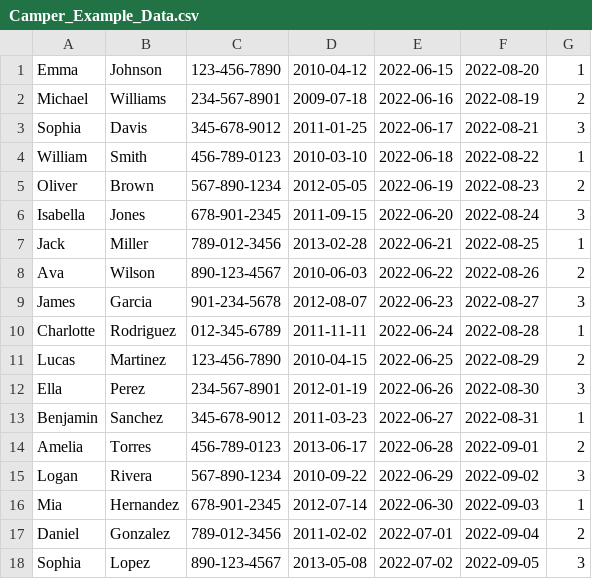
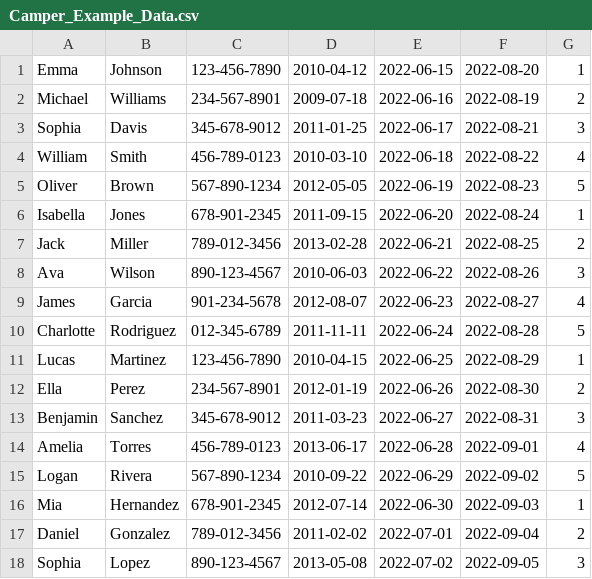
Before and after one commit to simon-s-99/camp-sleepaway-db-uppg2, a CSV file: camp-sleepaway-vs-solution/camp-sleepaway/test_data_for_tables/Camper_Example_Data.csv, drawn as a sheet.

Commit message:
assign campers to other cabins

```diff
--- a/camp-sleepaway-vs-solution/camp-sleepaway/test_data_for_tables/Camper_Example_Data.csv
+++ b/camp-sleepaway-vs-solution/camp-sleepaway/test_data_for_tables/Camper_Example_Data.csv
@@ -3,14 +3,14 @@
 "Sophia", "Davis", "345-678-9012", "2011-01-25", "2022-06-17", "2022-08-21", 3
-"William", "Smith", "456-789-0123", "2010-03-10", "2022-06-18", "2022-08-22", 1
-"Oliver", "Brown", "567-890-1234", "2012-05-05", "2022-06-19", "2022-08-23", 2
-"Isabella", "Jones", "678-901-2345", "2011-09-15", "2022-06-20", "2022-08-24", 3
-"Jack", "Miller", "789-012-3456", "2013-02-28", "2022-06-21", "2022-08-25", 1
-"Ava", "Wilson", "890-123-4567", "2010-06-03", "2022-06-22", "2022-08-26", 2
-"James", "Garcia", "901-234-5678", "2012-08-07", "2022-06-23", "2022-08-27", 3
-"Charlotte", "Rodriguez", "012-345-6789", "2011-11-11", "2022-06-24", "2022-08-28", 1
-"Lucas", "Martinez", "123-456-7890", "2010-04-15", "2022-06-25", "2022-08-29", 2
-"Ella", "Perez", "234-567-8901", "2012-01-19", "2022-06-26", "2022-08-30", 3
-"Benjamin", "Sanchez", "345-678-9012", "2011-03-23", "2022-06-27", "2022-08-31", 1
-"Amelia", "Torres", "456-789-0123", "2013-06-17", "2022-06-28", "2022-09-01", 2
-"Logan", "Rivera", "567-890-1234", "2010-09-22", "2022-06-29", "2022-09-02", 3
+"William", "Smith", "456-789-0123", "2010-03-10", "2022-06-18", "2022-08-22", 4
+"Oliver", "Brown", "567-890-1234", "2012-05-05", "2022-06-19", "2022-08-23", 5
+"Isabella", "Jones", "678-901-2345", "2011-09-15", "2022-06-20", "2022-08-24", 1
+"Jack", "Miller", "789-012-3456", "2013-02-28", "2022-06-21", "2022-08-25", 2
+"Ava", "Wilson", "890-123-4567", "2010-06-03", "2022-06-22", "2022-08-26", 3
+"James", "Garcia", "901-234-5678", "2012-08-07", "2022-06-23", "2022-08-27", 4
+"Charlotte", "Rodriguez", "012-345-6789", "2011-11-11", "2022-06-24", "2022-08-28", 5
+"Lucas", "Martinez", "123-456-7890", "2010-04-15", "2022-06-25", "2022-08-29", 1
+"Ella", "Perez", "234-567-8901", "2012-01-19", "2022-06-26", "2022-08-30", 2
+"Benjamin", "Sanchez", "345-678-9012", "2011-03-23", "2022-06-27", "2022-08-31", 3
+"Amelia", "Torres", "456-789-0123", "2013-06-17", "2022-06-28", "2022-09-01", 4
+"Logan", "Rivera", "567-890-1234", "2010-09-22", "2022-06-29", "2022-09-02", 5
 "Mia", "Hernandez", "678-901-2345", "2012-07-14", "2022-06-30", "2022-09-03", 1
```
